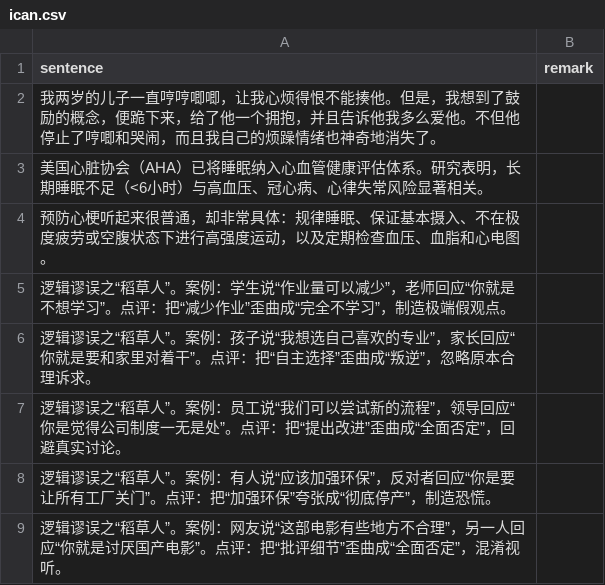
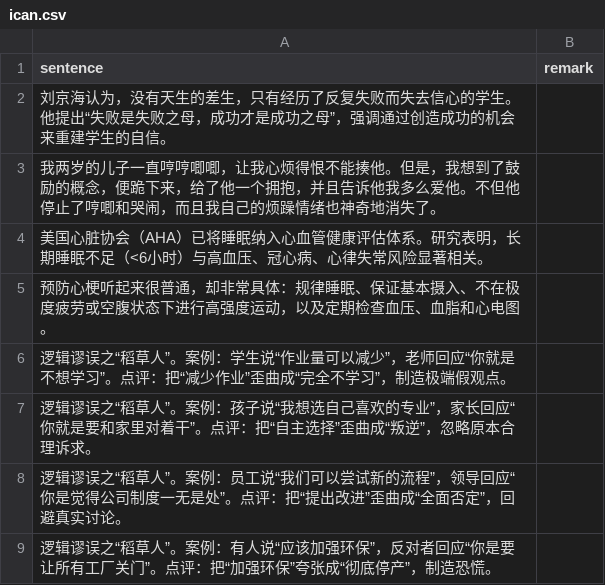
Before and after one commit to HenryLoveMiller/ja, a CSV file: ican.csv, drawn as a sheet; only a part is shown; the shorter side is filled out with more unchanged rows; the diff names each change by its address in the sheet, - before the commit and + after, or states it on an @@ line.

Commit message:
Update ican.csv

```diff
--- a/ican.csv
+++ b/ican.csv
+row 2: 刘京海认为，没有天生的差生，只有经历了反复失败而失去信心的学生。他提出“失败是失败之母，成功才是成功之母”，强调通过创造成功的机会来重建学生的自信。
```
